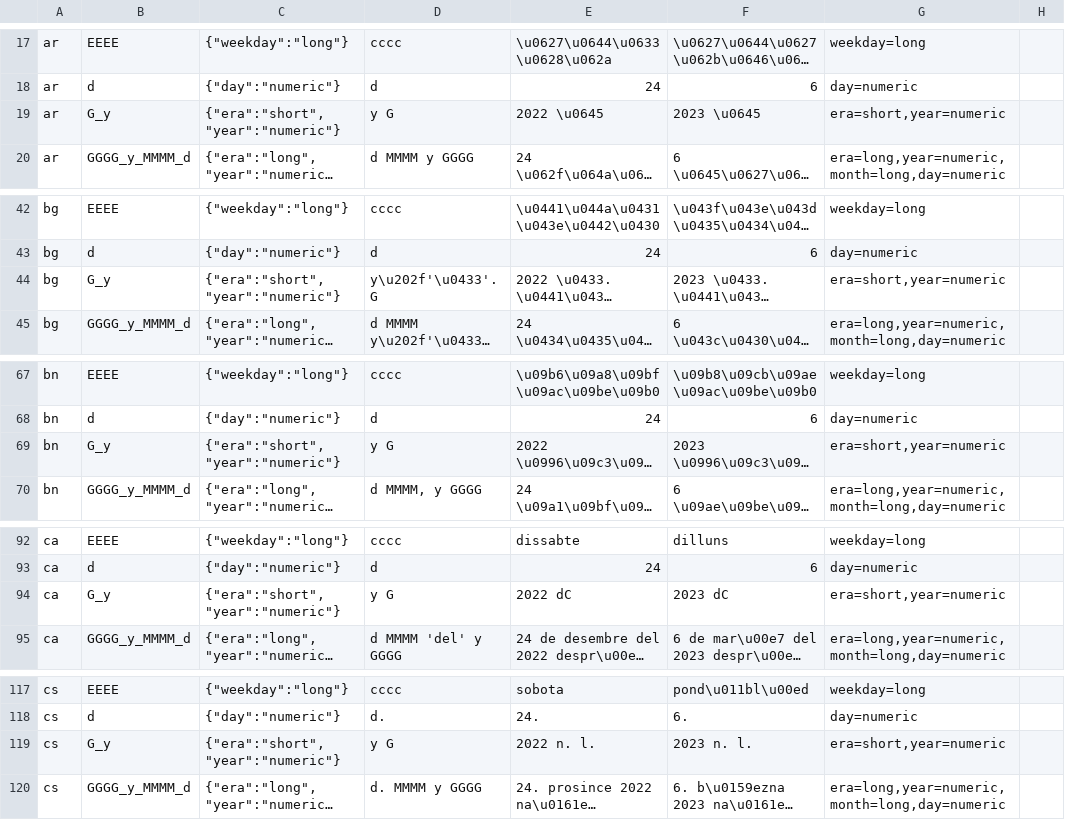
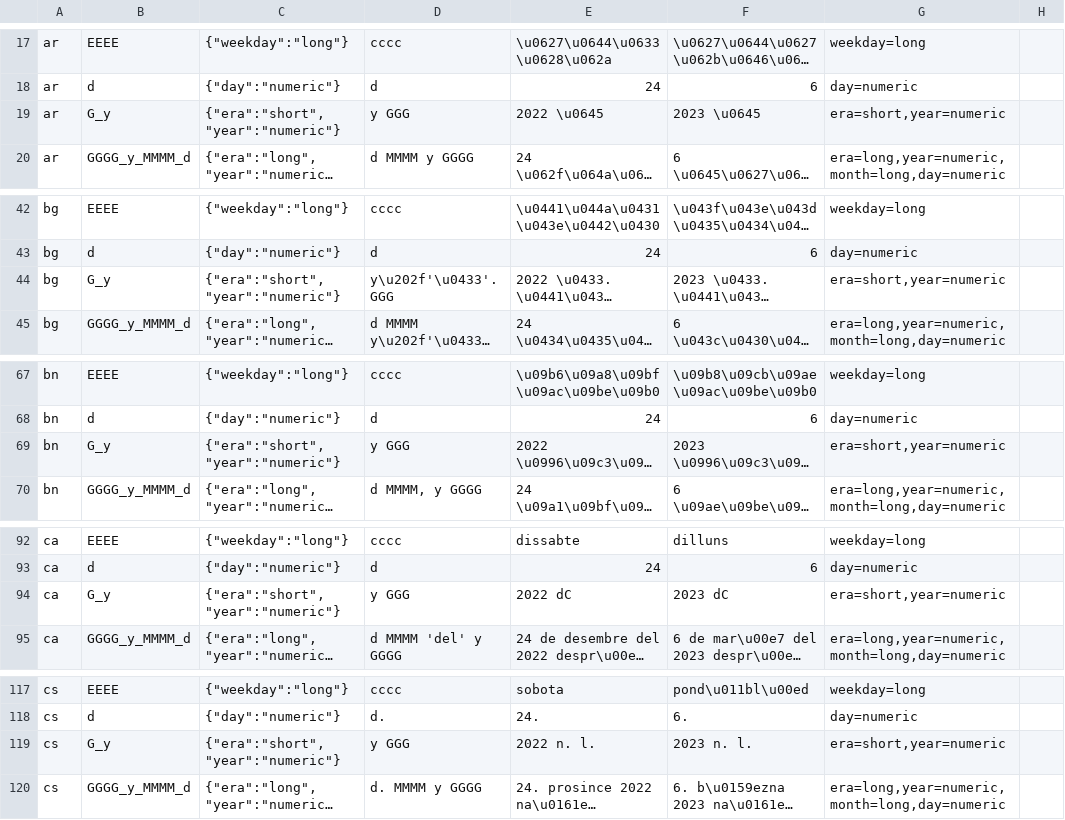
Before and after one commit to sebastienros/jint, a TSV file: tools/cldr-dates/reference/golden.tsv, drawn as a sheet; only a part is shown, gaps mark what is left out; long unchanged cells end in …; the diff covers the shown part only; the diff names each change by its address in the sheet, - before the commit and + after, or states it on an @@ line.

```diff
--- a/tools/cldr-dates/reference/golden.tsv
+++ b/tools/cldr-dates/reference/golden.tsv
-D19: y G
+D19: y GGG
-D44: y\u202f'\u0433'. G
+D44: y\u202f'\u0433'. GGG
-D69: y G
+D69: y GGG
-D94: y G
+D94: y GGG
-D119: y G
+D119: y GGG
```
Also changed, not shown: 46 edited cells elsewhere in this file, tools/cldr-dates/reference/golden-styles.tsv, 26 other files.
